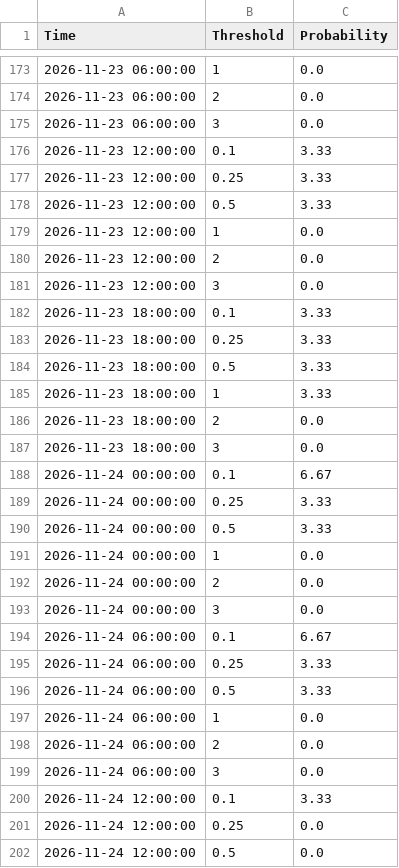
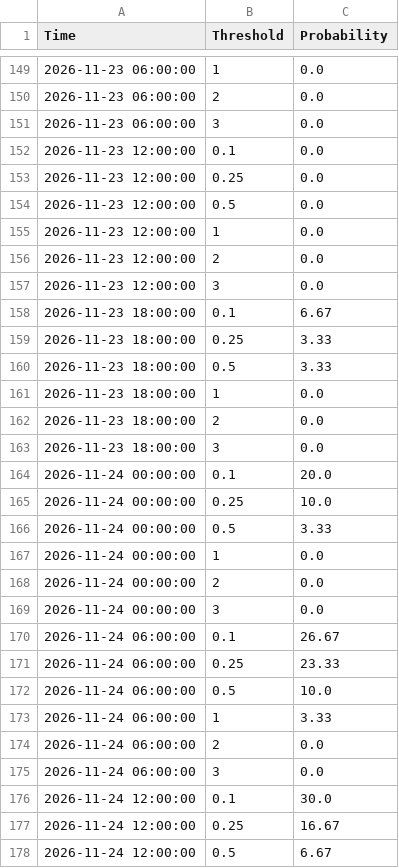
Before and after one commit to makensweather/probability_thresholds, a CSV file: jerry_adams_tpprobs_timeseries.csv, drawn as a sheet; only a part is shown, gaps mark what is left out; the diff covers the shown part only.

Commit message:
Update jerry_adams_tpprobs_timeseries.csv

```diff
--- a/jerry_adams_tpprobs_timeseries.csv
+++ b/jerry_adams_tpprobs_timeseries.csv
@@ -175,5 +151,5 @@ Time,Threshold,Probability
 2026-11-23 06:00:00,3,0.0
-2026-11-23 12:00:00,0.1,3.33
-2026-11-23 12:00:00,0.25,3.33
-2026-11-23 12:00:00,0.5,3.33
+2026-11-23 12:00:00,0.1,0.0
+2026-11-23 12:00:00,0.25,0.0
+2026-11-23 12:00:00,0.5,0.0
 2026-11-23 12:00:00,1,0.0
@@ -181,10 +157,10 @@ Time,Threshold,Probability
 2026-11-23 12:00:00,3,0.0
-2026-11-23 18:00:00,0.1,3.33
+2026-11-23 18:00:00,0.1,6.67
 2026-11-23 18:00:00,0.25,3.33
 2026-11-23 18:00:00,0.5,3.33
-2026-11-23 18:00:00,1,3.33
+2026-11-23 18:00:00,1,0.0
 2026-11-23 18:00:00,2,0.0
 2026-11-23 18:00:00,3,0.0
-2026-11-24 00:00:00,0.1,6.67
-2026-11-24 00:00:00,0.25,3.33
+2026-11-24 00:00:00,0.1,20.0
+2026-11-24 00:00:00,0.25,10.0
 2026-11-24 00:00:00,0.5,3.33
@@ -193,10 +169,10 @@ Time,Threshold,Probability
 2026-11-24 00:00:00,3,0.0
-2026-11-24 06:00:00,0.1,6.67
-2026-11-24 06:00:00,0.25,3.33
-2026-11-24 06:00:00,0.5,3.33
-2026-11-24 06:00:00,1,0.0
+2026-11-24 06:00:00,0.1,26.67
+2026-11-24 06:00:00,0.25,23.33
+2026-11-24 06:00:00,0.5,10.0
+2026-11-24 06:00:00,1,3.33
 2026-11-24 06:00:00,2,0.0
 2026-11-24 06:00:00,3,0.0
-2026-11-24 12:00:00,0.1,3.33
-2026-11-24 12:00:00,0.25,0.0
-2026-11-24 12:00:00,0.5,0.0
+2026-11-24 12:00:00,0.1,30.0
+2026-11-24 12:00:00,0.25,16.67
+2026-11-24 12:00:00,0.5,6.67
```
Also changed, not shown: 24 added rows, 24 removed rows and 36 edited cells elsewhere in this file.
